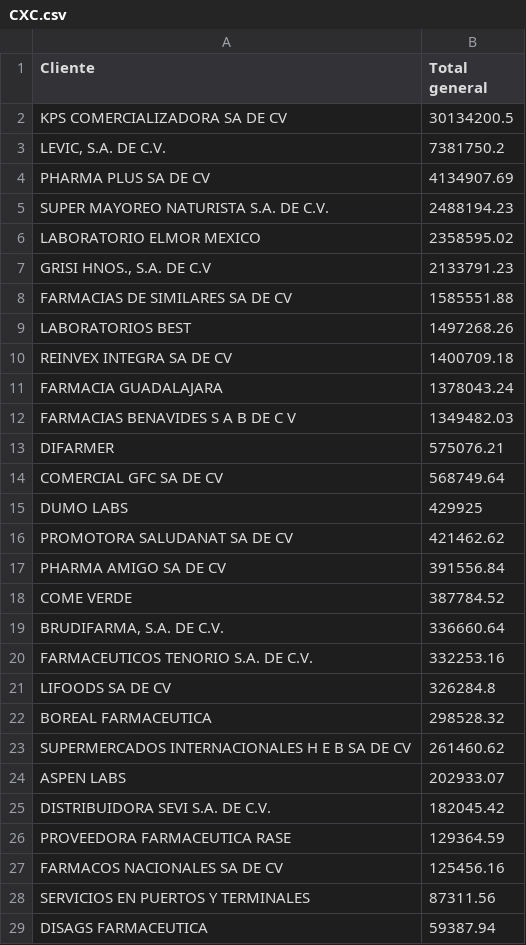
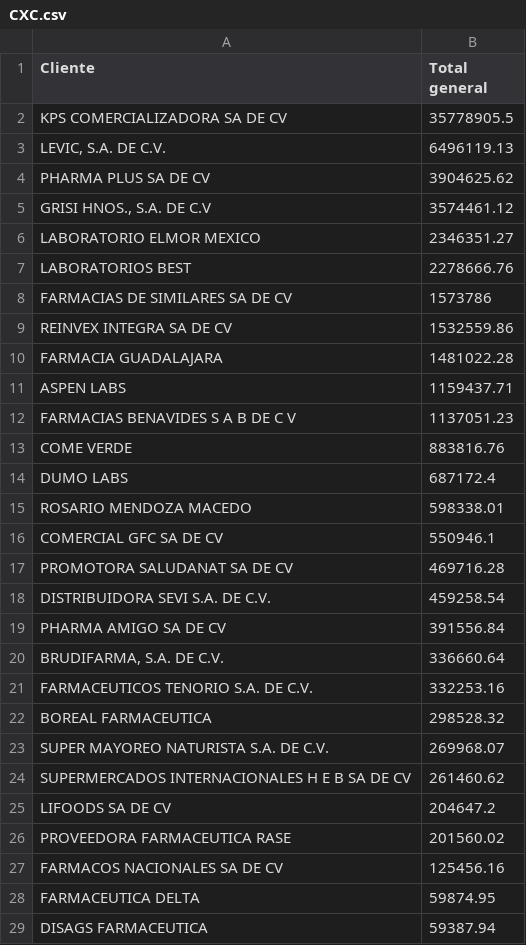
Before and after one commit to Geratano/Farmiral, a CSV file: CXC.csv, drawn as a sheet; only a part is shown; the diff covers the shown part only.

```diff
--- a/CXC.csv
+++ b/CXC.csv
@@ -1,29 +1,29 @@
 Cliente,Total general
-KPS COMERCIALIZADORA SA DE CV,30134200.5
-"LEVIC, S.A. DE C.V.",7381750.2
-PHARMA PLUS SA DE CV,4134907.69
-SUPER MAYOREO NATURISTA S.A. DE C.V.,2488194.23
-LABORATORIO ELMOR MEXICO,2358595.02
-"GRISI HNOS., S.A. DE C.V",2133791.23
-FARMACIAS DE SIMILARES SA DE CV,1585551.88
-LABORATORIOS BEST,1497268.26
-REINVEX INTEGRA SA DE CV,1400709.18
-FARMACIA GUADALAJARA,1378043.24
-FARMACIAS BENAVIDES S A B DE C V,1349482.03
-DIFARMER,575076.21
-COMERCIAL GFC SA DE CV,568749.64
-DUMO LABS,429925
-PROMOTORA SALUDANAT SA DE CV,421462.62
+KPS COMERCIALIZADORA SA DE CV,35778905.5
+"LEVIC, S.A. DE C.V.",6496119.13
+PHARMA PLUS SA DE CV,3904625.62
+"GRISI HNOS., S.A. DE C.V",3574461.12
+LABORATORIO ELMOR MEXICO,2346351.27
+LABORATORIOS BEST,2278666.76
+FARMACIAS DE SIMILARES SA DE CV,1573786
+REINVEX INTEGRA SA DE CV,1532559.86
+FARMACIA GUADALAJARA,1481022.28
+ASPEN LABS,1159437.71
+FARMACIAS BENAVIDES S A B DE C V,1137051.23
+COME VERDE,883816.76
+DUMO LABS,687172.4
+ROSARIO MENDOZA MACEDO,598338.01
+COMERCIAL GFC SA DE CV,550946.1
+PROMOTORA SALUDANAT SA DE CV,469716.28
+DISTRIBUIDORA SEVI S.A. DE C.V.,459258.54
 PHARMA AMIGO SA DE CV,391556.84
-COME VERDE,387784.52
 "BRUDIFARMA, S.A. DE C.V.",336660.64
 FARMACEUTICOS TENORIO S.A. DE C.V.,332253.16
-LIFOODS SA DE CV,326284.8
 BOREAL FARMACEUTICA,298528.32
+SUPER MAYOREO NATURISTA S.A. DE C.V.,269968.07
 SUPERMERCADOS INTERNACIONALES H E B SA DE CV,261460.62
-ASPEN LABS,202933.07
-DISTRIBUIDORA SEVI S.A. DE C.V.,182045.42
-PROVEEDORA FARMACEUTICA RASE,129364.59
+LIFOODS SA DE CV,204647.2
+PROVEEDORA FARMACEUTICA RASE,201560.02
 FARMACOS NACIONALES SA DE CV,125456.16
-SERVICIOS EN PUERTOS Y TERMINALES,87311.56
+FARMACEUTICA DELTA,59874.95
 DISAGS FARMACEUTICA,59387.94
```
Also changed, not shown: 4 added rows, 3 removed rows and 3 edited cells elsewhere in this file, CXP.csv, clientes.csv, 3 other files.
